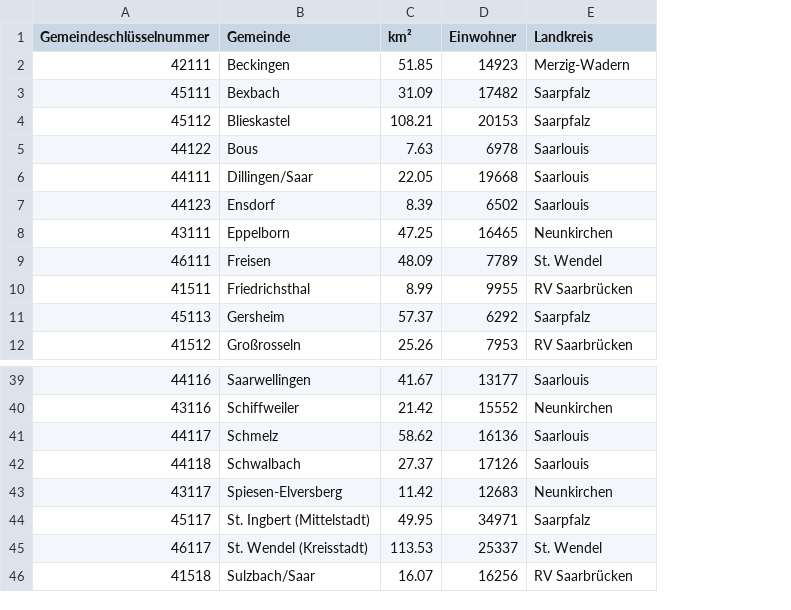
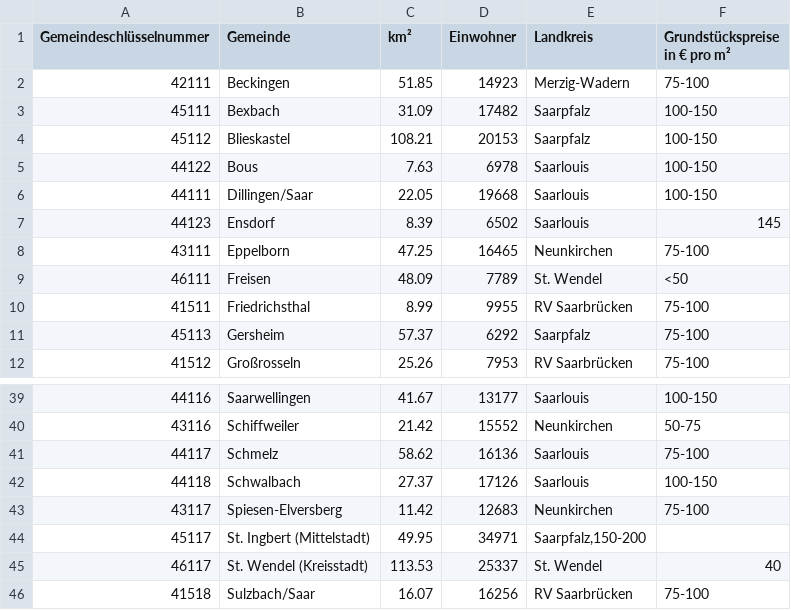
Before and after one commit to itsLuisa/data-science-company-clustering, a CSV file: more_features_data/Gemeinden.csv, drawn as a sheet; only a part is shown, gaps mark what is left out; the diff names each change by its address in the sheet, - before the commit and + after, or states it on an @@ line.

Commit message:
added approx cost of land

```diff
--- a/more_features_data/Gemeinden.csv
+++ b/more_features_data/Gemeinden.csv
+column F (Grundstückspreise in € pro m²), rows 2-12: 75-100 | 100-150 | 100-150 | 100-150 | 100-150 | 145 | 75-100 | <50 | 75-100 | 75-100 | 75-100; rows 39-46: 100-150 | 50-75 | 75-100 | 100-150 | 75-100 |  | 40 | 75-100
-E44 (Landkreis): Saarpfalz
+E44 (Landkreis): Saarpfalz,150-200
```
